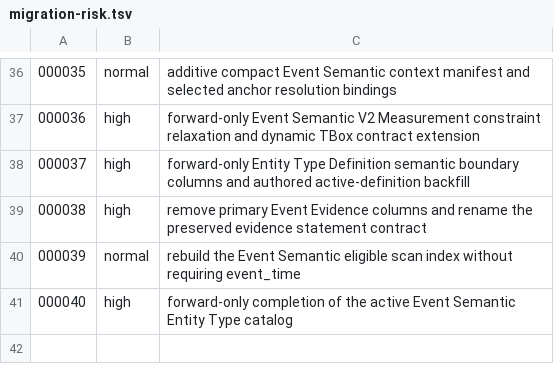
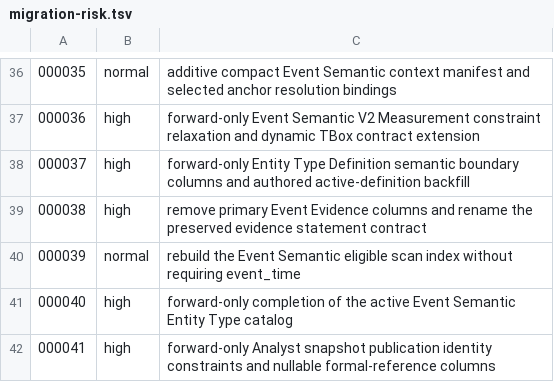
Before and after one commit to meierlink88/tidewise-ai, a TSV file: infra/uat/migration-risk.tsv, drawn as a sheet; only a part is shown, gaps mark what is left out; the diff names each change by its address in the sheet, - before the commit and + after, or states it on an @@ line.

Commit message:
feat(data): publish analyst theme snapshots

```diff
--- a/infra/uat/migration-risk.tsv
+++ b/infra/uat/migration-risk.tsv
+row 42: 000041 | high | forward-only Analyst snapshot publication identity constraints and nullable formal-reference columns
```
Also changed, not shown: 51 other files.
